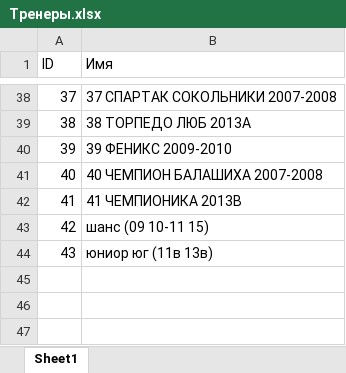
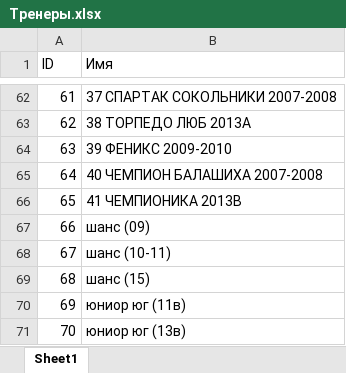
Before and after one commit to izherbin/timetable, an Excel workbook: cmd/timetable/data/Тренеры.xlsx, sheet Sheet1, drawn as a sheet; only a part is shown, gaps mark what is left out; values as stored, in another font and other column widths than the file's, no borders; addresses are those after the commit; the diff covers the shown part only; the diff names each change by its address in the sheet, - before the commit and + after, or states it on an @@ line.

```diff
--- a/cmd/timetable/data/Тренеры.xlsx (sheet Sheet1)
+++ b/cmd/timetable/data/Тренеры.xlsx (sheet Sheet1)
@@ column A (ID) renumbered between rows 10 and 68 @@
-B67 (Имя): шанс (09 10-11 15)
+B67 (Имя): шанс (09)
-B68 (Имя): юниор юг (11в 13в)
+B68 (Имя): шанс (10-11)
+row 69: 68 | шанс (15)
+row 70: 69 | юниор юг (11в)
+row 71: 70 | юниор юг (13в)
```
Also changed, not shown: 24 added rows and 13 edited cells elsewhere in this sheet, data/Игры.xlsx, 34 other files.
